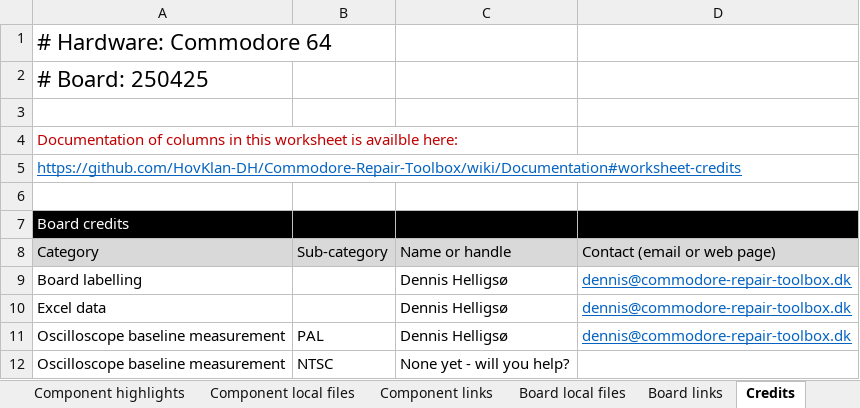
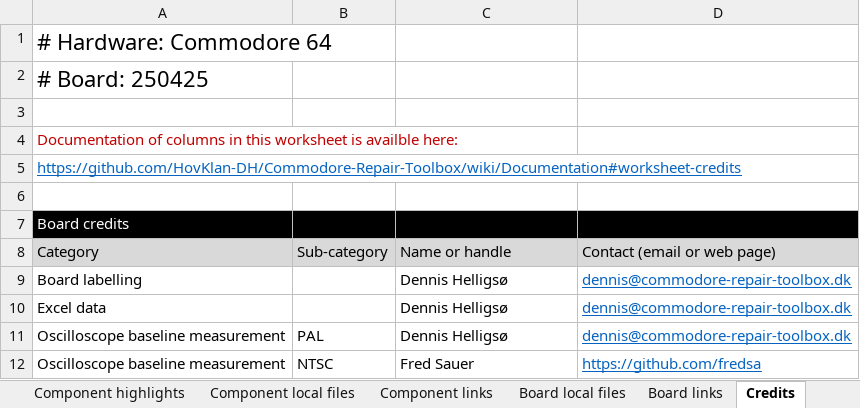
Before and after one commit to HovKlan-DH/Commodore-Repair-Toolbox, an Excel workbook: Data/Commodore 64/250425/Data C64 250425.xlsx, sheet Credits, drawn as a sheet; values as stored, in another font and other column widths than the file's, no borders; the diff names each change by its address in the sheet, - before the commit and + after, or states it on an @@ line.

```diff
--- a/Data/Commodore 64/250425/Data C64 250425.xlsx (sheet Credits)
+++ b/Data/Commodore 64/250425/Data C64 250425.xlsx (sheet Credits)
-C12: None yet - will you help?
+C12: Fred Sauer
-D12: (empty)
+D12: https://github.com/fredsa
```
Also changed, not shown: sheet Component images, sheet Board schematics.
